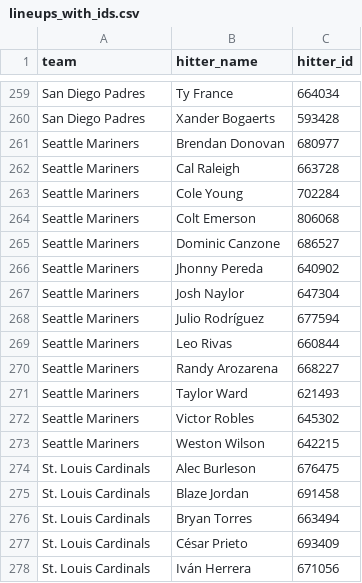
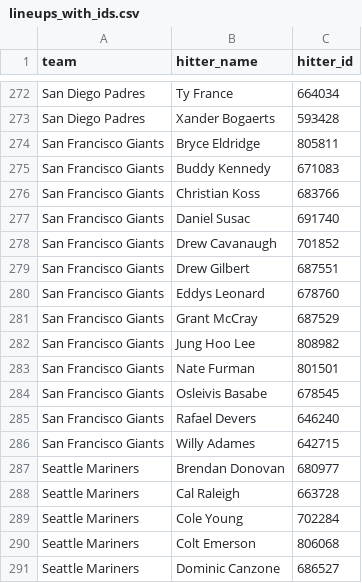
Before and after one commit to syocum9422-blip/sports_model_site, a CSV file: data/mlb/lineups_with_ids.csv, drawn as a sheet; only a part is shown, gaps mark what is left out; the shorter side is filled out with more unchanged rows; the diff covers the shown part only.

```diff
--- a/data/mlb/lineups_with_ids.csv
+++ b/data/mlb/lineups_with_ids.csv
@@ -260,2 +273,15 @@ San Diego Padres,Ty France,664034
 San Diego Padres,Xander Bogaerts,593428
+San Francisco Giants,Bryce Eldridge,805811
+San Francisco Giants,Buddy Kennedy,671083
+San Francisco Giants,Christian Koss,683766
+San Francisco Giants,Daniel Susac,691740
+San Francisco Giants,Drew Cavanaugh,701852
+San Francisco Giants,Drew Gilbert,687551
+San Francisco Giants,Eddys Leonard,678760
+San Francisco Giants,Grant McCray,687529
+San Francisco Giants,Jung Hoo Lee,808982
+San Francisco Giants,Nate Furman,801501
+San Francisco Giants,Osleivis Basabe,678545
+San Francisco Giants,Rafael Devers,646240
+San Francisco Giants,Willy Adames,642715
 Seattle Mariners,Brendan Donovan,680977
```
Also changed, not shown: 13 added rows elsewhere in this file, data/mlb/lines_today.csv, data/mlb/tracked_plays.csv, 1 other file.
